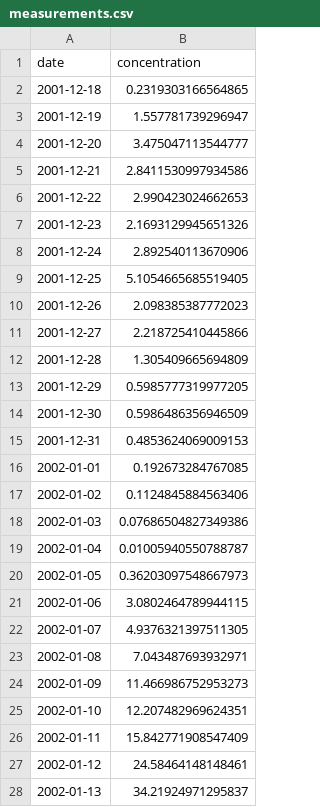
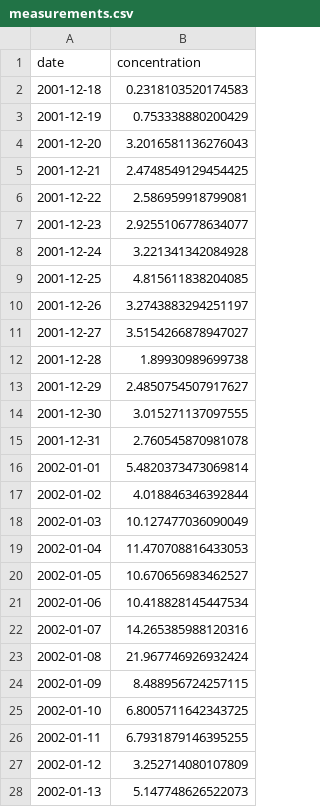
Before and after one commit to Kecski/thesis, a CSV file: tree_simulation/data/wastewater/tree_0/measurements.csv, drawn as a sheet; only a part is shown; the diff covers the shown part only.

```diff
--- a/tree_simulation/data/wastewater/tree_0/measurements.csv
+++ b/tree_simulation/data/wastewater/tree_0/measurements.csv
@@ -1,28 +1,28 @@
 date,concentration
-2001-12-18,0.2319303166564865
-2001-12-19,1.557781739296947
-2001-12-20,3.475047113544777
-2001-12-21,2.8411530997934586
-2001-12-22,2.990423024662653
-2001-12-23,2.1693129945651326
-2001-12-24,2.892540113670906
-2001-12-25,5.1054665685519405
-2001-12-26,2.098385387772023
-2001-12-27,2.218725410445866
-2001-12-28,1.305409665694809
-2001-12-29,0.5985777319977205
-2001-12-30,0.5986486356946509
-2001-12-31,0.4853624069009153
-2002-01-01,0.192673284767085
-2002-01-02,0.1124845884563406
-2002-01-03,0.07686504827349386
-2002-01-04,0.01005940550788787
-2002-01-05,0.36203097548667973
-2002-01-06,3.0802464789944115
-2002-01-07,4.9376321397511305
-2002-01-08,7.043487693932971
-2002-01-09,11.466986752953273
-2002-01-10,12.207482969624351
-2002-01-11,15.842771908547409
-2002-01-12,24.58464148148461
-2002-01-13,34.21924971295837
+2001-12-18,0.2318103520174583
+2001-12-19,0.753338880200429
+2001-12-20,3.2016581136276043
+2001-12-21,2.4748549129454425
+2001-12-22,2.586959918799081
+2001-12-23,2.9255106778634077
+2001-12-24,3.221341342084928
+2001-12-25,4.815611838204085
+2001-12-26,3.2743883294251197
+2001-12-27,3.5154266878947027
+2001-12-28,1.89930989699738
+2001-12-29,2.4850754507917627
+2001-12-30,3.015271137097555
+2001-12-31,2.760545870981078
+2002-01-01,5.4820373473069814
+2002-01-02,4.018846346392844
+2002-01-03,10.127477036090049
+2002-01-04,11.470708816433053
+2002-01-05,10.670656983462527
+2002-01-06,10.418828145447534
+2002-01-07,14.265385988120316
+2002-01-08,21.967746926932424
+2002-01-09,8.488956724257115
+2002-01-10,6.8005711642343725
+2002-01-11,6.7931879146395255
+2002-01-12,3.252714080107809
+2002-01-13,5.147748626522073
```
Also changed, not shown: 14 added rows and 119 edited cells elsewhere in this file, tree_simulation/data/wastewater/tree_0/episewer_R_daily_summary.csv, tree_simulation/data/wastewater/tree_0/episewer_growth_rate_daily_summary.csv, 51 other files.
